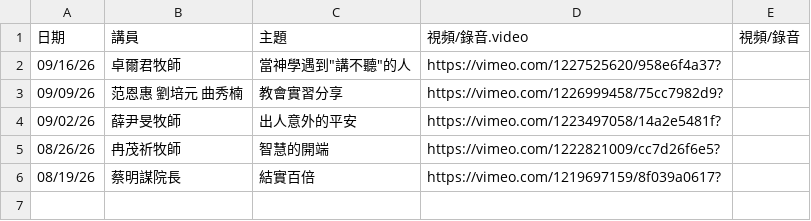
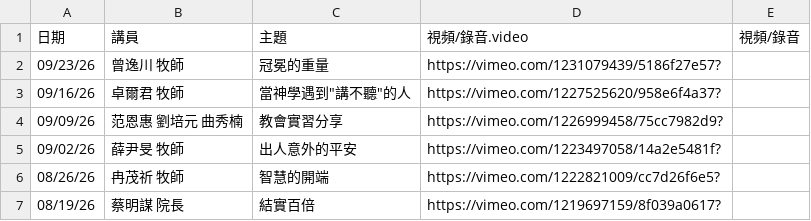
Before and after one commit to cwts-edu/cwts-web, a CSV file: src/content/csv/assembly/2026-H2.csv, drawn as a sheet.

Commit message:
Auto-update assembly files

```diff
--- a/src/content/csv/assembly/2026-H2.csv
+++ b/src/content/csv/assembly/2026-H2.csv
@@ -1,6 +1,7 @@
 日期,講員,主題,視頻/錄音.video,視頻/錄音
-09/16/26,卓爾君牧師,"當神學遇到""講不聽""的人",https://vimeo.com/1227525620/958e6f4a37?,
+09/23/26,曾逸川 牧師,冠冕的重量,https://vimeo.com/1231079439/5186f27e57?,
+09/16/26,卓爾君 牧師,"當神學遇到""講不聽""的人",https://vimeo.com/1227525620/958e6f4a37?,
 09/09/26,范恩惠 劉培元 曲秀楠,教會實習分享,https://vimeo.com/1226999458/75cc7982d9?,
-09/02/26,薛尹旻牧師,出人意外的平安,https://vimeo.com/1223497058/14a2e5481f?,
-08/26/26,冉茂祈牧師,智慧的開端,https://vimeo.com/1222821009/cc7d26f6e5?,
-08/19/26,蔡明謀院長,結實百倍,https://vimeo.com/1219697159/8f039a0617?,
+09/02/26,薛尹旻 牧師,出人意外的平安,https://vimeo.com/1223497058/14a2e5481f?,
+08/26/26,冉茂祈 牧師,智慧的開端,https://vimeo.com/1222821009/cc7d26f6e5?,
+08/19/26,蔡明謀 院長,結實百倍,https://vimeo.com/1219697159/8f039a0617?,
```
Also changed, not shown: src/content/csv/assembly/upcoming.csv.
